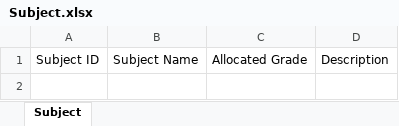
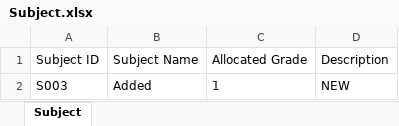
Before and after one commit to ApplicationFramwork/SPM, an Excel workbook: outputFiles/Subject.xlsx, sheet Subject, drawn as a sheet; values as stored, in another font and other column widths than the file's, no borders; the diff names each change by its address in the sheet, - before the commit and + after, or states it on an @@ line.

```diff
--- a/outputFiles/Subject.xlsx (sheet Subject)
+++ b/outputFiles/Subject.xlsx (sheet Subject)
+row 2: S003 | Added | 1 | NEW
```
Also changed, not shown: 7 other files.
